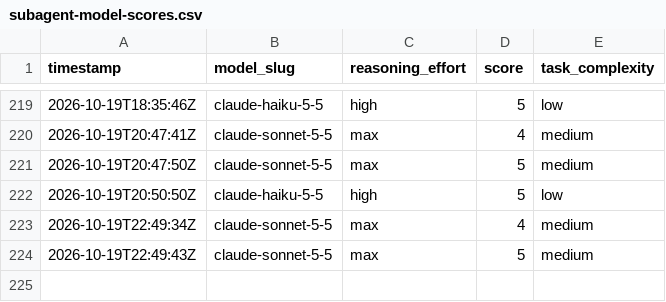
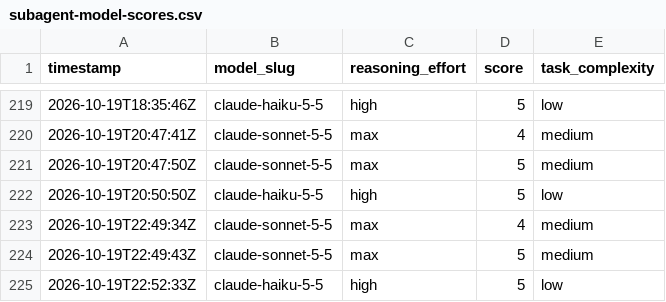
Before and after one commit to ctjobready/ctg, a CSV file: subagent-model-scores.csv, drawn as a sheet; only a part is shown, gaps mark what is left out.

```diff
--- a/subagent-model-scores.csv
+++ b/subagent-model-scores.csv
@@ -224 +224,2 @@ timestamp,model_slug,reasoning_effort,score,task_complexity
 2026-10-19T22:49:43Z,claude-sonnet-5-5,max,5,medium
+2026-10-19T22:52:33Z,claude-haiku-5-5,high,5,low
```
